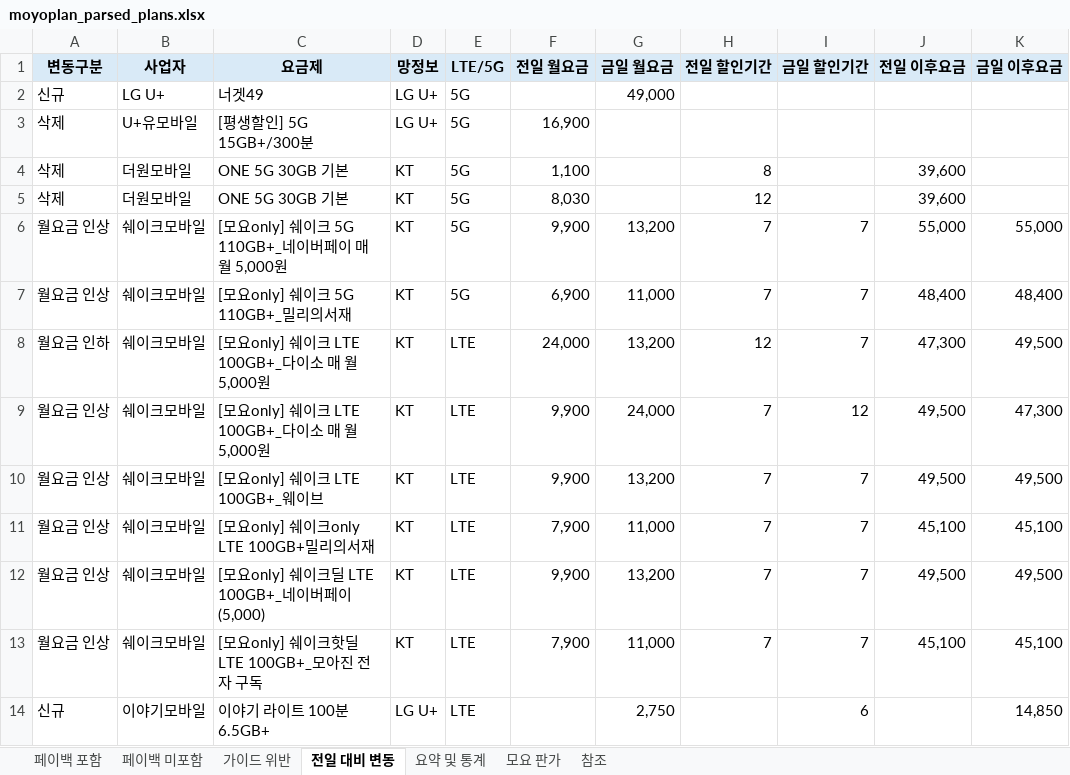
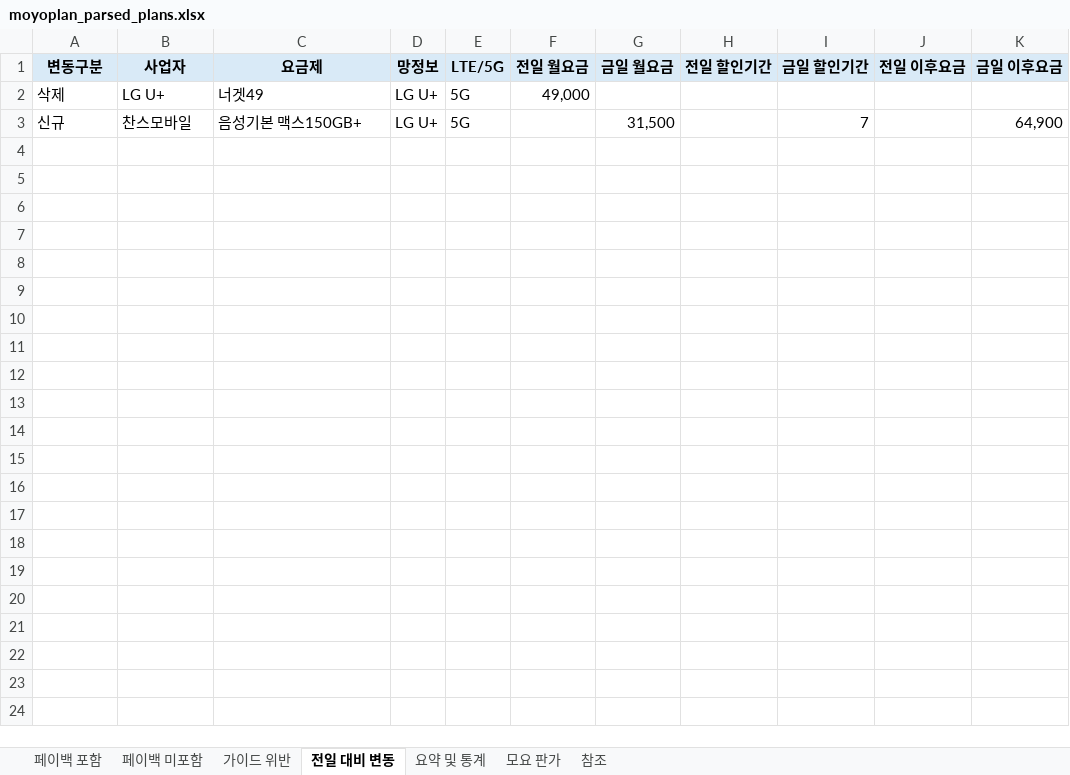
Before and after one commit to kjch444-sketchs/moyoplan-crawler, an Excel workbook: moyoplan_parsed_plans.xlsx, sheet 전일 대비 변동, drawn as a sheet; values as stored, in another font and other column widths than the file's, no borders; removed rows and columns are numbered as before the commit, all else as after; the diff names each change by its address in the sheet, - before the commit and + after, or states it on an @@ line.

```diff
--- a/moyoplan_parsed_plans.xlsx (sheet 전일 대비 변동)
+++ b/moyoplan_parsed_plans.xlsx (sheet 전일 대비 변동)
-row 2: 신규 | LG U+ | 너겟49 | LG U+ | 5G |  | 49,000
-B2 (사업자): U+유모바일
+B2 (사업자): LG U+
-C2 (요금제): [평생할인] 5G 15GB+/300분
+C2 (요금제): 너겟49
-F2 (전일 월요금): 16,900
+F2 (전일 월요금): 49,000
-row 4: 삭제 | 더원모바일 | ONE 5G 30GB 기본 | KT | 5G | 1,100 |  | 8 |  | 39,600
-row 5: 삭제 | 더원모바일 | ONE 5G 30GB 기본 | KT | 5G | 8,030 |  | 12 |  | 39,600
-row 6: 월요금 인상 | 쉐이크모바일 | [모요only] 쉐이크 5G 110GB+_네이버페이 매 월 5,000원 | KT | 5G | 9,900 | 13,200 | 7 | 7 | 55,000 | 55,000
-row 7: 월요금 인상 | 쉐이크모바일 | [모요only] 쉐이크 5G 110GB+_밀리의서재 | KT | 5G | 6,900 | 11,000 | 7 | 7 | 48,400 | 48,400
-row 8: 월요금 인하 | 쉐이크모바일 | [모요only] 쉐이크 LTE 100GB+_다이소 매 월 5,000원 | KT | LTE | 24,000 | 13,200 | 12 | 7 | 47,300 | 49,500
-row 9: 월요금 인상 | 쉐이크모바일 | [모요only] 쉐이크 LTE 100GB+_다이소 매 월 5,000원 | KT | LTE | 9,900 | 24,000 | 7 | 12 | 49,500 | 47,300
-row 10: 월요금 인상 | 쉐이크모바일 | [모요only] 쉐이크 LTE 100GB+_웨이브 | KT | LTE | 9,900 | 13,200 | 7 | 7 | 49,500 | 49,500
-row 11: 월요금 인상 | 쉐이크모바일 | [모요only] 쉐이크only LTE 100GB+밀리의서재 | KT | LTE | 7,900 | 11,000 | 7 | 7 | 45,100 | 45,100
-row 12: 월요금 인상 | 쉐이크모바일 | [모요only] 쉐이크딜 LTE 100GB+_네이버페이(5,000) | KT | LTE | 9,900 | 13,200 | 7 | 7 | 49,500 | 49,500
-row 13: 월요금 인상 | 쉐이크모바일 | [모요only] 쉐이크핫딜 LTE 100GB+_모아진 전자 구독 | KT | LTE | 7,900 | 11,000 | 7 | 7 | 45,100 | 45,100
-row 14: 신규 | 이야기모바일 | 이야기 라이트 100분6.5GB+ | LG U+ | LTE |  | 2,750 |  | 6 |  | 14,850
+row 3: 신규 | 찬스모바일 | 음성기본 맥스150GB+ | LG U+ | 5G |  | 31,500 |  | 7 |  | 64,900
```
Also changed, not shown: sheet 페이백 포함, sheet 페이백 미포함, sheet 요약 및 통계, hidden cells.
